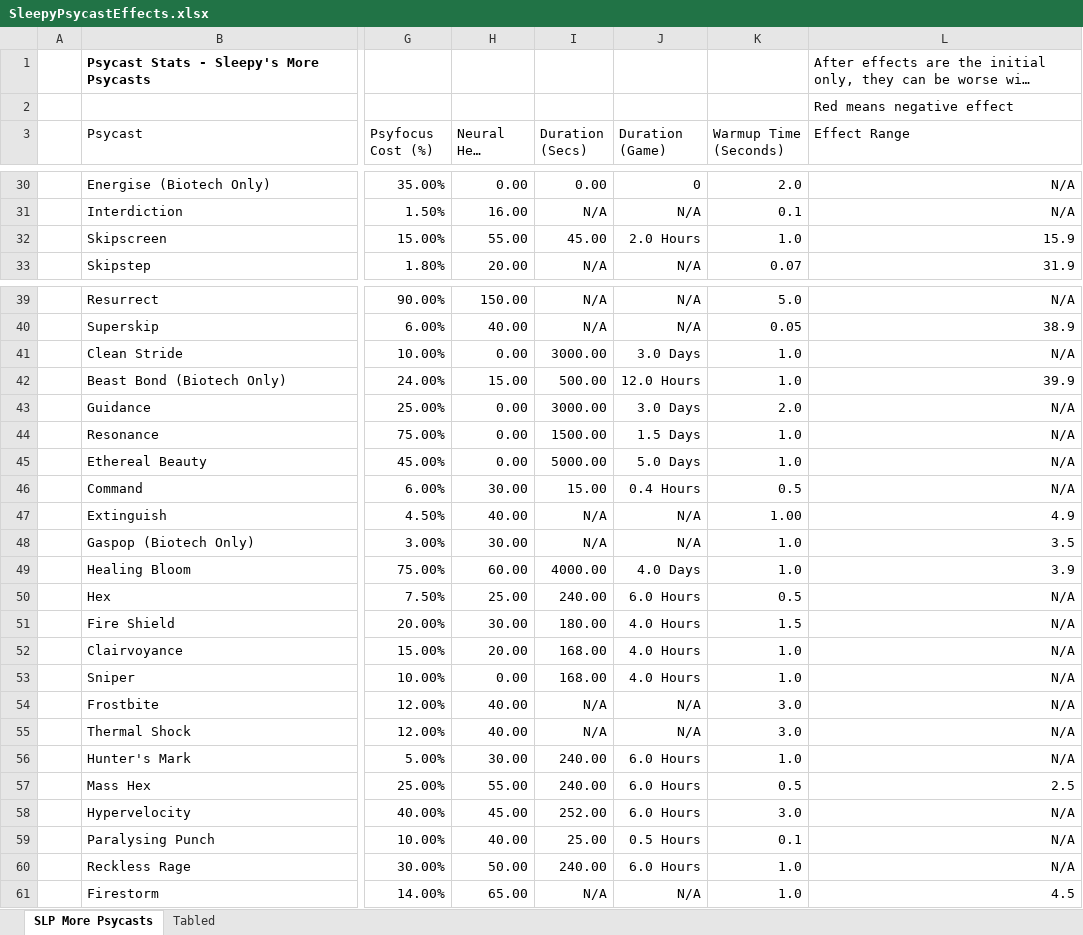
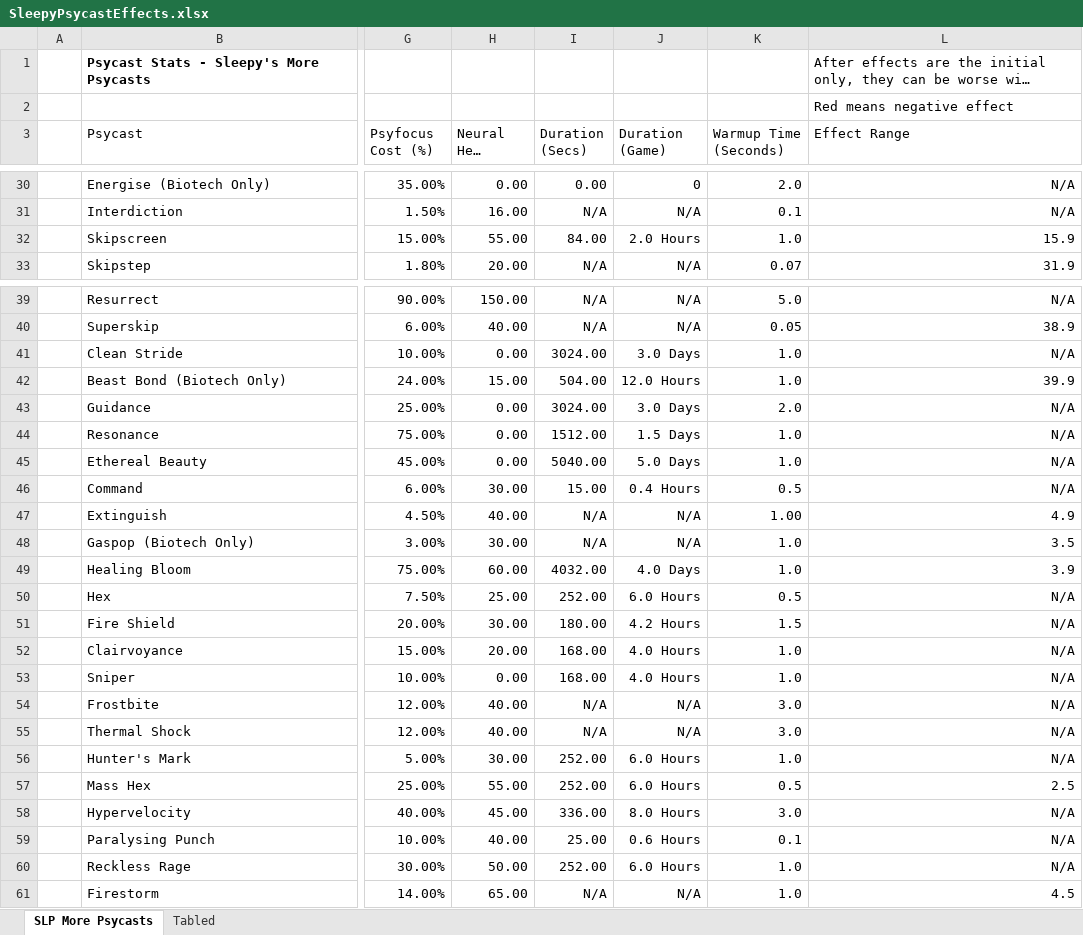
Before and after one commit to sleepy068/Rimworld_MorePsycasts, an Excel workbook: Resources/SleepyPsycastEffects.xlsx, sheet SLP More Psycasts, drawn as a sheet; only a part is shown, gaps mark what is left out; long unchanged cells end in …; values as stored, in another font and other column widths than the file's, no borders; charts and pictures and table styles not drawn; the diff names each change by its address in the sheet, - before the commit and + after, or states it on an @@ line.

```diff
--- a/Resources/SleepyPsycastEffects.xlsx (sheet SLP More Psycasts)
+++ b/Resources/SleepyPsycastEffects.xlsx (sheet SLP More Psycasts)
-I32 (Duration (Secs)): 45.00
+I32 (Duration (Secs)): 84.00
-I41 (Duration (Secs)): 3000.00
+I41 (Duration (Secs)): 3024.00
-I42 (Duration (Secs)): 500.00
+I42 (Duration (Secs)): 504.00
-I43 (Duration (Secs)): 3000.00
+I43 (Duration (Secs)): 3024.00
-I44 (Duration (Secs)): 1500.00
+I44 (Duration (Secs)): 1512.00
-I45 (Duration (Secs)): 5000.00
+I45 (Duration (Secs)): 5040.00
-I49 (Duration (Secs)): 4000.00
+I49 (Duration (Secs)): 4032.00
-I50 (Duration (Secs)): 240.00
+I50 (Duration (Secs)): 252.00
-J51 (Duration (Game)): 4.0 Hours
+J51 (Duration (Game)): 4.2 Hours
-I56:I57 (Duration (Secs)): 240.00
+I56:I57 (Duration (Secs)): 252.00
-I58 (Duration (Secs)): 252.00
+I58 (Duration (Secs)): 336.00
-J58 (Duration (Game)): 6.0 Hours
+J58 (Duration (Game)): 8.0 Hours
-J59 (Duration (Game)): 0.5 Hours
+J59 (Duration (Game)): 0.6 Hours
-I60 (Duration (Secs)): 240.00
+I60 (Duration (Secs)): 252.00
```
Also changed, not shown: 2 other files.
